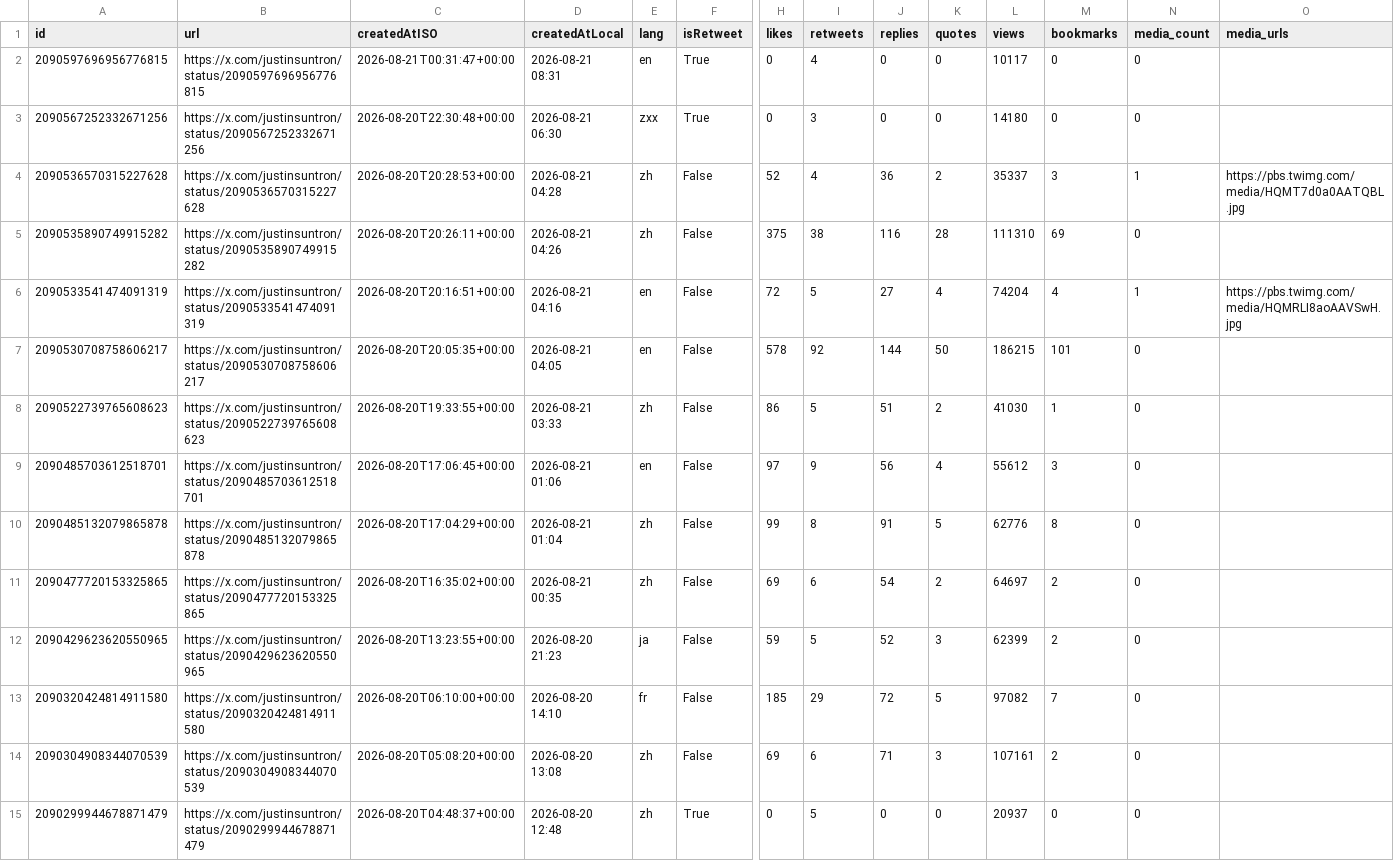
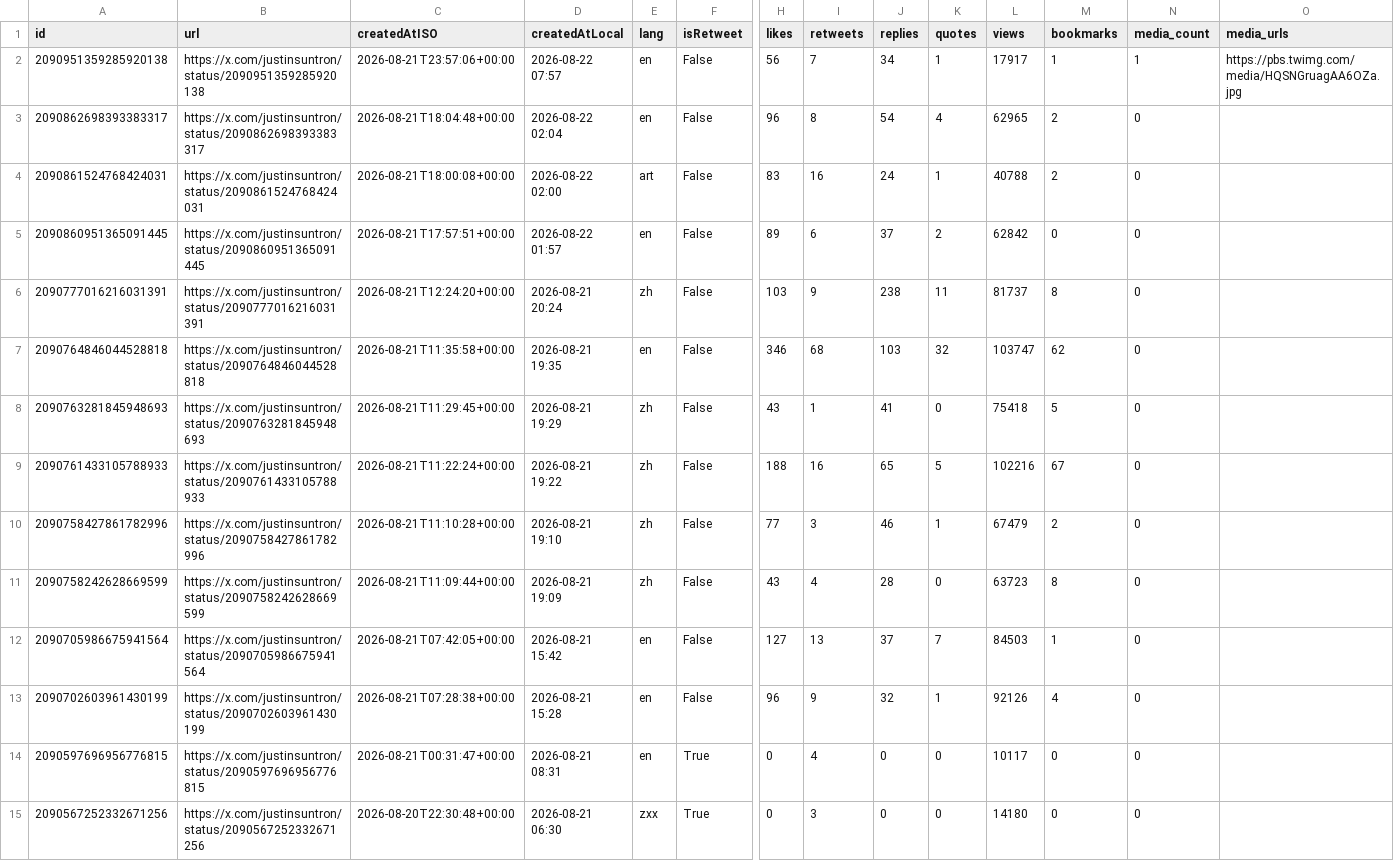
Before and after one commit to yan-labs/justin-sun-x-catalyst, a CSV file: data/justinsuntron_posts.csv, drawn as a sheet; only a part is shown, gaps mark what is left out; the shorter side is filled out with more unchanged rows; rows hold the shown columns only; the diff names each change by its address in the sheet, - before the commit and + after, or states it on an @@ line.

Commit message:
data: justin sun catalyst archive update (+12) 2026-08-22T01:00:40Z

```diff
--- a/data/justinsuntron_posts.csv
+++ b/data/justinsuntron_posts.csv
+row 2: 2090951359285920138 | https://x.com/justinsuntron/status/2090951359285920138 | 2026-08-21T23:57:06+00:00 | 2026-08-22 07:57 | en | False | 56 | 7 | 34 | 1 | 17917 | 1 | 1 | https://pbs.twimg.com/media/HQSNGruagAA6OZa.jpg
+row 3: 2090862698393383317 | https://x.com/justinsuntron/status/2090862698393383317 | 2026-08-21T18:04:48+00:00 | 2026-08-22 02:04 | en | False | 96 | 8 | 54 | 4 | 62965 | 2 | 0
+row 4: 2090861524768424031 | https://x.com/justinsuntron/status/2090861524768424031 | 2026-08-21T18:00:08+00:00 | 2026-08-22 02:00 | art | False | 83 | 16 | 24 | 1 | 40788 | 2 | 0
+row 5: 2090860951365091445 | https://x.com/justinsuntron/status/2090860951365091445 | 2026-08-21T17:57:51+00:00 | 2026-08-22 01:57 | en | False | 89 | 6 | 37 | 2 | 62842 | 0 | 0
+row 6: 2090777016216031391 | https://x.com/justinsuntron/status/2090777016216031391 | 2026-08-21T12:24:20+00:00 | 2026-08-21 20:24 | zh | False | 103 | 9 | 238 | 11 | 81737 | 8 | 0
+row 7: 2090764846044528818 | https://x.com/justinsuntron/status/2090764846044528818 | 2026-08-21T11:35:58+00:00 | 2026-08-21 19:35 | en | False | 346 | 68 | 103 | 32 | 103747 | 62 | 0
+row 8: 2090763281845948693 | https://x.com/justinsuntron/status/2090763281845948693 | 2026-08-21T11:29:45+00:00 | 2026-08-21 19:29 | zh | False | 43 | 1 | 41 | 0 | 75418 | 5 | 0
+row 9: 2090761433105788933 | https://x.com/justinsuntron/status/2090761433105788933 | 2026-08-21T11:22:24+00:00 | 2026-08-21 19:22 | zh | False | 188 | 16 | 65 | 5 | 102216 | 67 | 0
+row 10: 2090758427861782996 | https://x.com/justinsuntron/status/2090758427861782996 | 2026-08-21T11:10:28+00:00 | 2026-08-21 19:10 | zh | False | 77 | 3 | 46 | 1 | 67479 | 2 | 0
+row 11: 2090758242628669599 | https://x.com/justinsuntron/status/2090758242628669599 | 2026-08-21T11:09:44+00:00 | 2026-08-21 19:09 | zh | False | 43 | 4 | 28 | 0 | 63723 | 8 | 0
+row 12: 2090705986675941564 | https://x.com/justinsuntron/status/2090705986675941564 | 2026-08-21T07:42:05+00:00 | 2026-08-21 15:42 | en | False | 127 | 13 | 37 | 7 | 84503 | 1 | 0
+row 13: 2090702603961430199 | https://x.com/justinsuntron/status/2090702603961430199 | 2026-08-21T07:28:38+00:00 | 2026-08-21 15:28 | en | False | 96 | 9 | 32 | 1 | 92126 | 4 | 0
```
Also changed, not shown: 2 other files.
